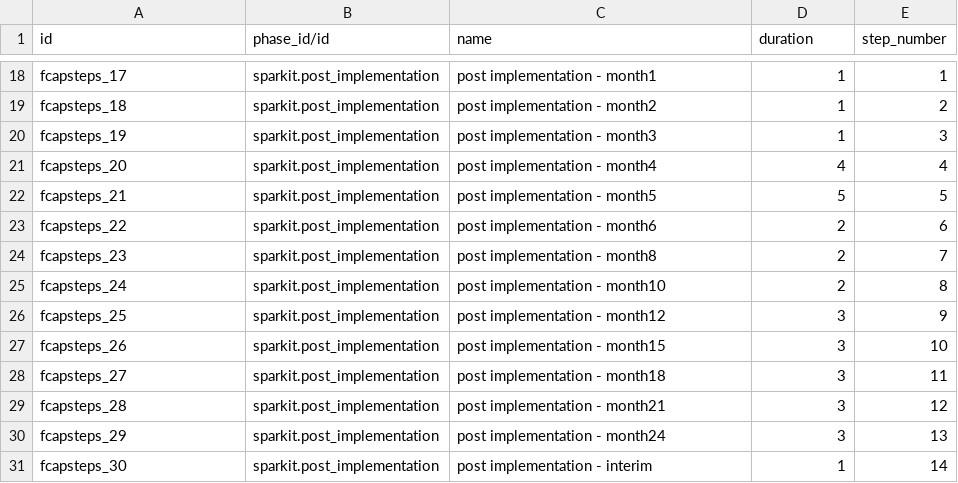
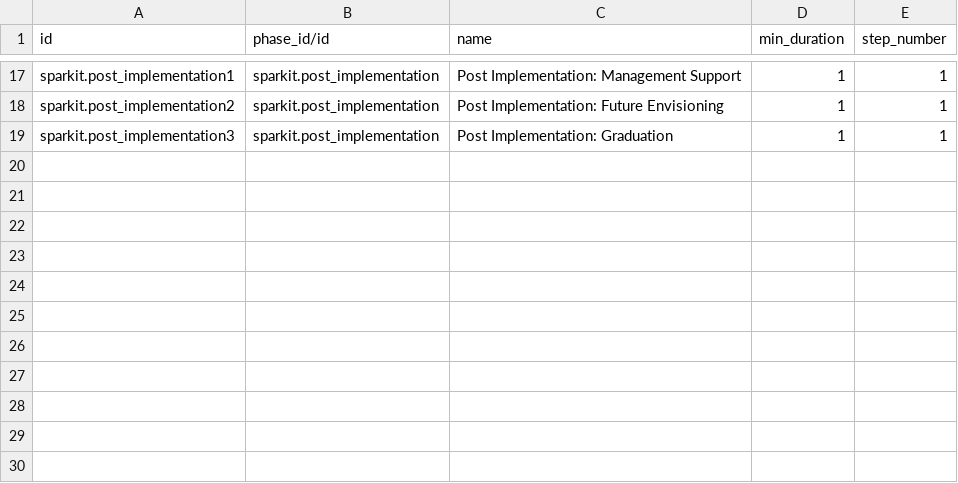
Before and after one commit to max-spark/sparkit, a CSV file: data/sparkit.fcapstep.csv, drawn as a sheet; only a part is shown, gaps mark what is left out; removed rows and columns are numbered as before the commit, all else as after; the diff covers the shown part only; the diff names each change by its address in the sheet, - before the commit and + after, or states it on an @@ line.

```diff
--- a/data/sparkit.fcapstep.csv
+++ b/data/sparkit.fcapstep.csv
-D1: duration
+D1: min_duration
-A17 (id): fcapsteps_17
+A17 (id): sparkit.post_implementation1
-C17 (name): post implementation - month1
+C17 (name): Post Implementation: Management Support
-row 19: fcapsteps_18 | sparkit.post_implementation | post implementation - month2 | 1 | 2
-row 20: fcapsteps_19 | sparkit.post_implementation | post implementation - month3 | 1 | 3
-row 21: fcapsteps_20 | sparkit.post_implementation | post implementation - month4 | 4 | 4
-row 22: fcapsteps_21 | sparkit.post_implementation | post implementation - month5 | 5 | 5
-row 23: fcapsteps_22 | sparkit.post_implementation | post implementation - month6 | 2 | 6
-row 24: fcapsteps_23 | sparkit.post_implementation | post implementation - month8 | 2 | 7
-row 25: fcapsteps_24 | sparkit.post_implementation | post implementation - month10 | 2 | 8
-row 26: fcapsteps_25 | sparkit.post_implementation | post implementation - month12 | 3 | 9
-row 27: fcapsteps_26 | sparkit.post_implementation | post implementation - month15 | 3 | 10
-row 28: fcapsteps_27 | sparkit.post_implementation | post implementation - month18 | 3 | 11
-row 29: fcapsteps_28 | sparkit.post_implementation | post implementation - month21 | 3 | 12
-row 30: fcapsteps_29 | sparkit.post_implementation | post implementation - month24 | 3 | 13
-A18 (id): fcapsteps_30
+A18 (id): sparkit.post_implementation2
-C18 (name): post implementation - interim
+C18 (name): Post Implementation: Future Envisioning
-E18 (step_number): 14
+E18 (step_number): 1
+row 19: sparkit.post_implementation3 | sparkit.post_implementation | Post Implementation: Graduation | 1 | 1
```
Also changed, not shown: 9 added rows, 10 removed rows and 13 edited cells elsewhere in this file, data/sparkit.fcapactivity.csv, security/ir.model.access.csv, 27 other files.
